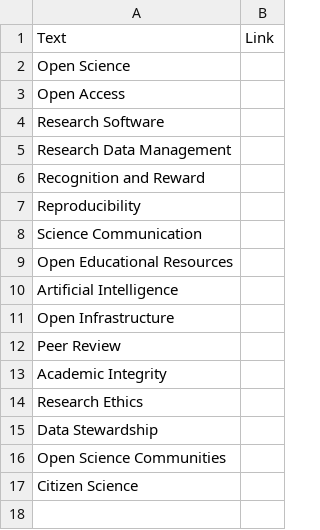
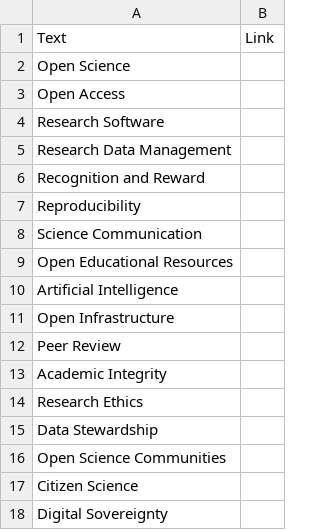
Before and after one commit to NLeSC/open-loves-science, a CSV file: generate_cards/CardContentWhite.csv, drawn as a sheet; the diff names each change by its address in the sheet, - before the commit and + after, or states it on an @@ line.

Commit message:
Add Digital Sovereignty as a White card

```diff
--- a/generate_cards/CardContentWhite.csv
+++ b/generate_cards/CardContentWhite.csv
+row 18: Digital Sovereignty
```
